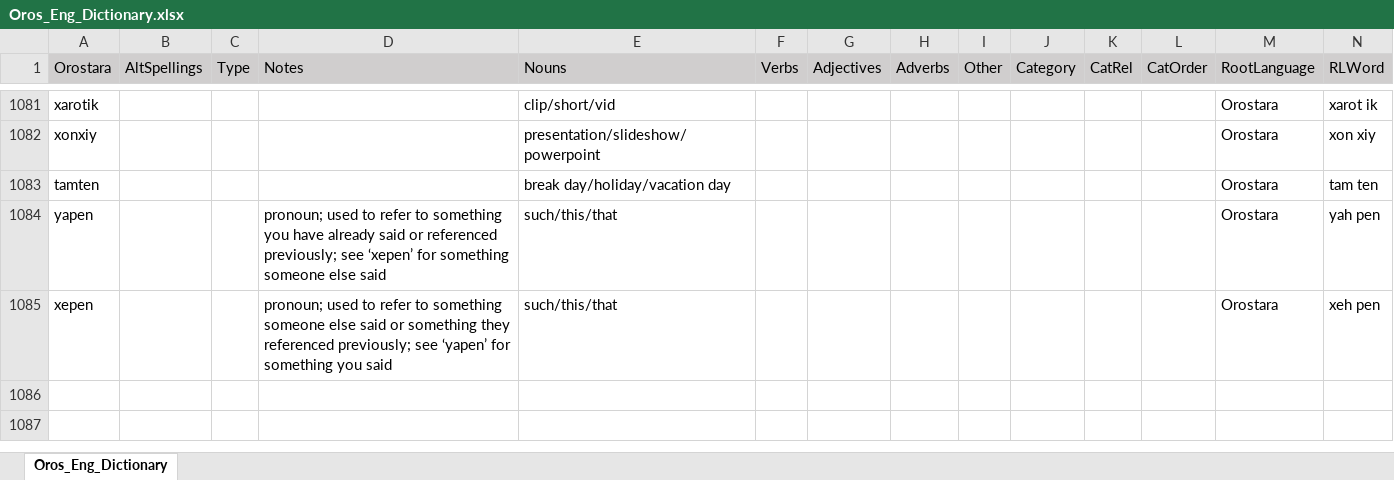
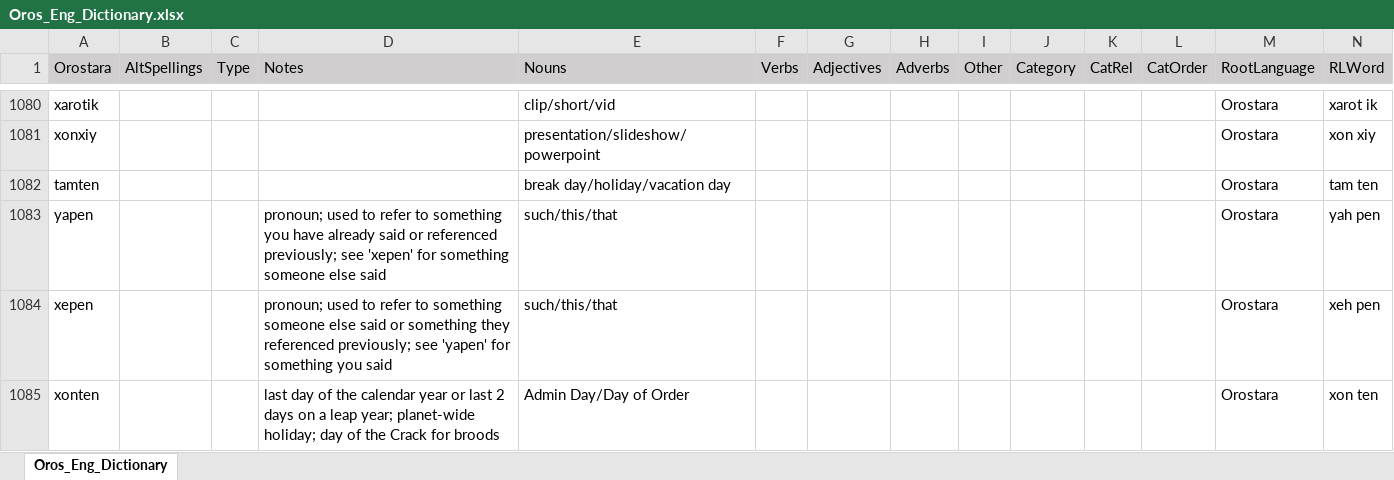
Before and after one commit to orostara/Orostara-Dictionary, an Excel workbook: files/Oros_Eng_Dictionary.xlsx, sheet Oros_Eng_Dictionary, drawn as a sheet; only a part is shown, gaps mark what is left out; values as stored, in another font and other column widths than the file's, no borders; table styles not drawn; addresses are those after the commit; rows hold the shown columns only; the diff covers the shown part only; the diff names each change by its address in the sheet, - before the commit and + after, or states it on an @@ line.

```diff
--- a/files/Oros_Eng_Dictionary.xlsx (sheet Oros_Eng_Dictionary)
+++ b/files/Oros_Eng_Dictionary.xlsx (sheet Oros_Eng_Dictionary)
-D1083 (Notes): …previously; see ‘xepen’ for something…
+D1083 (Notes): …previously; see 'xepen' for something…
-D1084 (Notes): …previously; see ‘yapen’ for something…
+D1084 (Notes): …previously; see 'yapen' for something…
+row 1085: xonten |  |  | last day of the calendar year or last 2 days on a leap year; planet-wide holiday; day of the Crack for broods | Admin Day/Day of Order |  |  |  |  |  |  |  | Orostara | xon ten
```
Also changed, not shown: 4 added rows, 2 removed rows and 18 edited cells elsewhere in this sheet, 3 other files.
